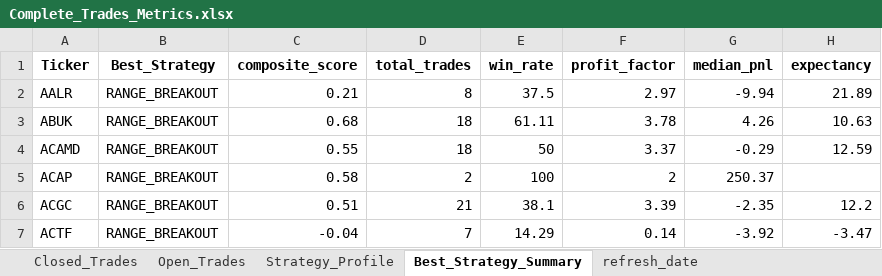
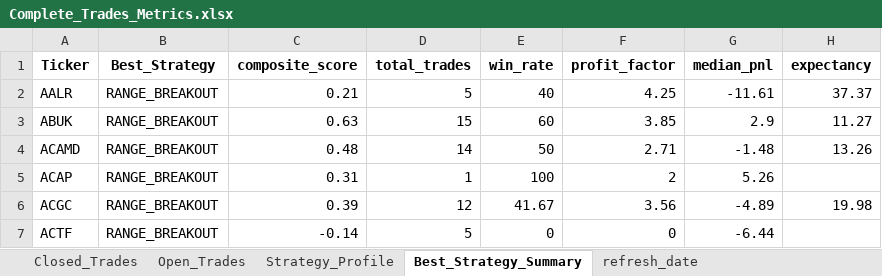
Before and after one commit to vancedmazen-art/stock_dashboard, an Excel workbook: Complete_Trades_Metrics.xlsx, sheet Best_Strategy_Summary, drawn as a sheet; only a part is shown; values as stored, in another font and other column widths than the file's, no borders; the diff covers the shown part only; the diff names each change by its address in the sheet, - before the commit and + after, or states it on an @@ line.

```diff
--- a/Complete_Trades_Metrics.xlsx (sheet Best_Strategy_Summary)
+++ b/Complete_Trades_Metrics.xlsx (sheet Best_Strategy_Summary)
-D2 (total_trades): 8
+D2 (total_trades): 5
-E2 (win_rate): 37.5
+E2 (win_rate): 40
-F2 (profit_factor): 2.97
+F2 (profit_factor): 4.25
-G2 (median_pnl): -9.94
+G2 (median_pnl): -11.61
-H2 (expectancy): 21.89
+H2 (expectancy): 37.37
-C3 (composite_score): 0.68
+C3 (composite_score): 0.63
-D3 (total_trades): 18
+D3 (total_trades): 15
-E3 (win_rate): 61.11
+E3 (win_rate): 60
-F3 (profit_factor): 3.78
+F3 (profit_factor): 3.85
-G3 (median_pnl): 4.26
+G3 (median_pnl): 2.9
-H3 (expectancy): 10.63
+H3 (expectancy): 11.27
-C4 (composite_score): 0.55
+C4 (composite_score): 0.48
-D4 (total_trades): 18
+D4 (total_trades): 14
-F4 (profit_factor): 3.37
+F4 (profit_factor): 2.71
-G4 (median_pnl): -0.29
+G4 (median_pnl): -1.48
-H4 (expectancy): 12.59
+H4 (expectancy): 13.26
-C5 (composite_score): 0.58
+C5 (composite_score): 0.31
-D5 (total_trades): 2
+D5 (total_trades): 1
-G5 (median_pnl): 250.37
+G5 (median_pnl): 5.26
-C6 (composite_score): 0.51
+C6 (composite_score): 0.39
-D6 (total_trades): 21
+D6 (total_trades): 12
-E6 (win_rate): 38.1
+E6 (win_rate): 41.67
-F6 (profit_factor): 3.39
+F6 (profit_factor): 3.56
-G6 (median_pnl): -2.35
+G6 (median_pnl): -4.89
-H6 (expectancy): 12.2
+H6 (expectancy): 19.98
-C7 (composite_score): -0.04
+C7 (composite_score): -0.14
-D7 (total_trades): 7
+D7 (total_trades): 5
-E7 (win_rate): 14.29
+E7 (win_rate): 0
-F7 (profit_factor): 0.14
+F7 (profit_factor): 0
-G7 (median_pnl): -3.92
+G7 (median_pnl): -6.44
-H7 (expectancy): -3.47
+H7 (expectancy): (empty)
```
Also changed, not shown: 5 removed rows and 865 edited cells elsewhere in this sheet, sheet Closed_Trades, sheet Strategy_Profile, sheet Open_Trades, sheet refresh_date.
